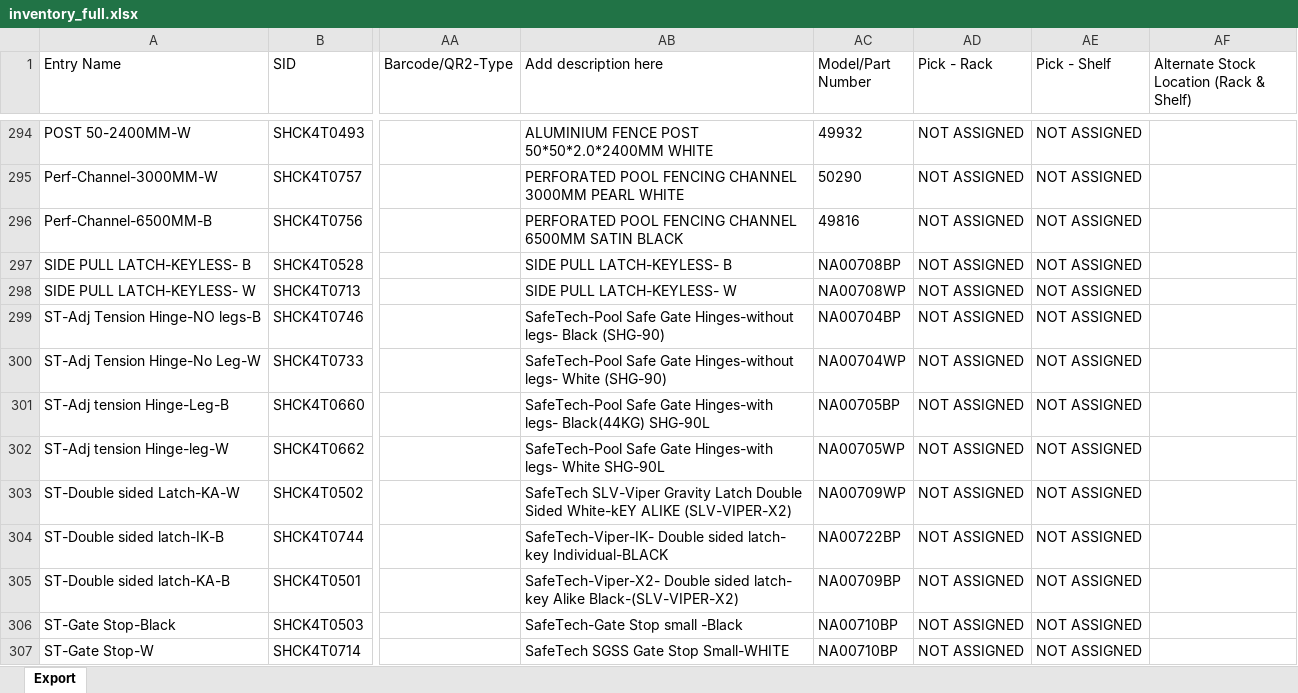
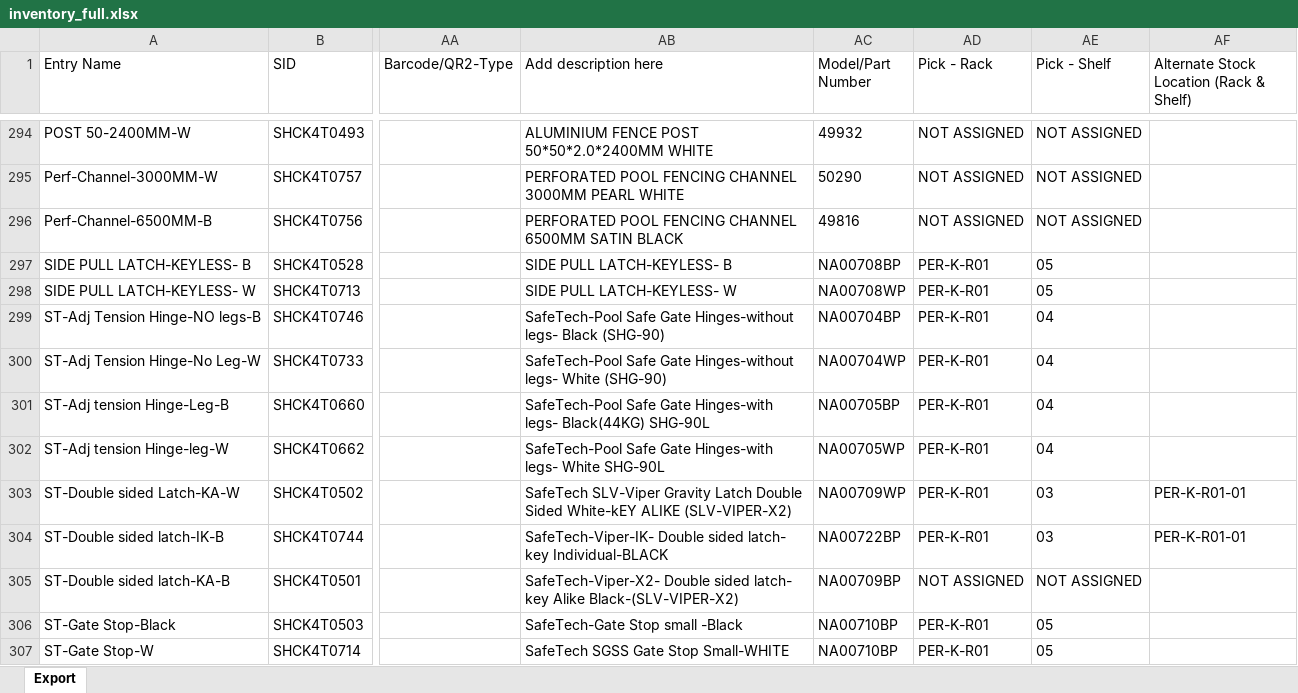
Before and after one commit to brewbits/twf, an Excel workbook: inventory_full.xlsx, sheet Export, drawn as a sheet; only a part is shown, gaps mark what is left out; values as stored, in another font and other column widths than the file's, no borders; the diff covers the shown part only; the diff names each change by its address in the sheet, - before the commit and + after, or states it on an @@ line.

Commit message:
post recon

```diff
--- a/inventory_full.xlsx (sheet Export)
+++ b/inventory_full.xlsx (sheet Export)
-AD297:AD304 (Pick - Rack): NOT ASSIGNED
+AD297:AD304 (Pick - Rack): PER-K-R01
-AE297:AE298 (Pick - Shelf): NOT ASSIGNED
+AE297:AE298 (Pick - Shelf): 05
-AE299:AE302 (Pick - Shelf): NOT ASSIGNED
+AE299:AE302 (Pick - Shelf): 04
-AE303:AE304 (Pick - Shelf): NOT ASSIGNED
+AE303:AE304 (Pick - Shelf): 03
-AF303:AF304: (empty)
+AF303:AF304: PER-K-R01-01
-AD306:AD307 (Pick - Rack): NOT ASSIGNED
+AD306:AD307 (Pick - Rack): PER-K-R01
-AE306:AE307 (Pick - Shelf): NOT ASSIGNED
+AE306:AE307 (Pick - Shelf): 05
```
Also changed, not shown: 102 edited cells elsewhere in this sheet.
